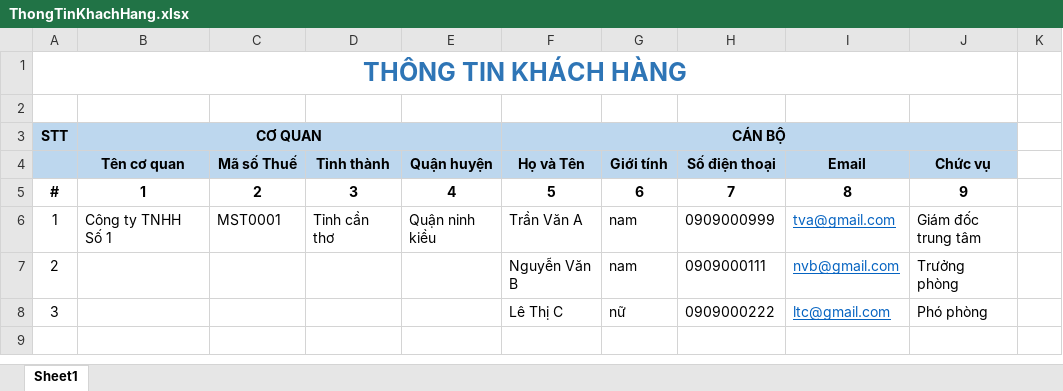
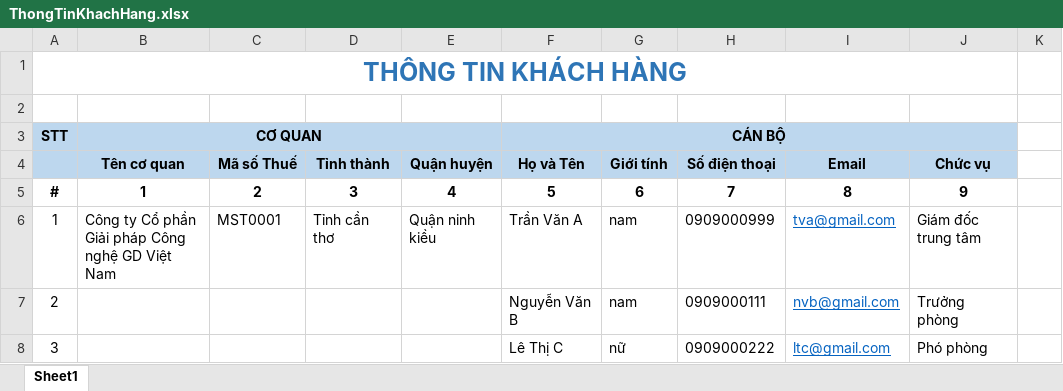
Before and after one commit to vinzytruong/web-hethongquanly-gdgroup-front-end, an Excel workbook: public/data/ThongTinKhachHang.xlsx, sheet Sheet1, drawn as a sheet; only a part is shown; values as stored, in another font and other column widths than the file's, no borders; the diff names each change by its address in the sheet, - before the commit and + after, or states it on an @@ line.

```diff
--- a/public/data/ThongTinKhachHang.xlsx (sheet Sheet1)
+++ b/public/data/ThongTinKhachHang.xlsx (sheet Sheet1)
-B6 (Tên cơ quan): Công ty TNHH Số 1
+B6 (Tên cơ quan): Công ty Cổ phần Giải pháp Công nghệ GD Việt Nam
```
Also changed, not shown: 18 other files.
